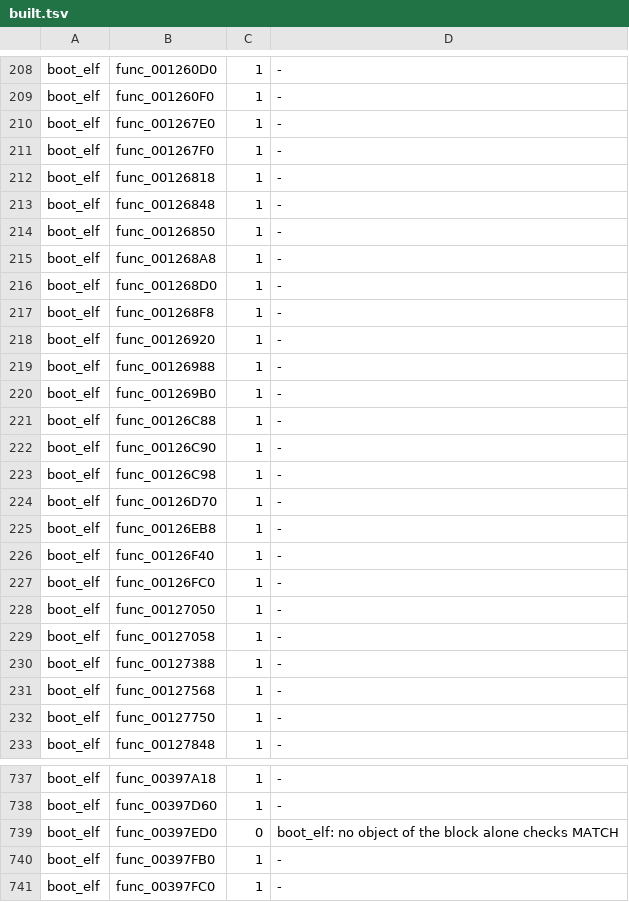
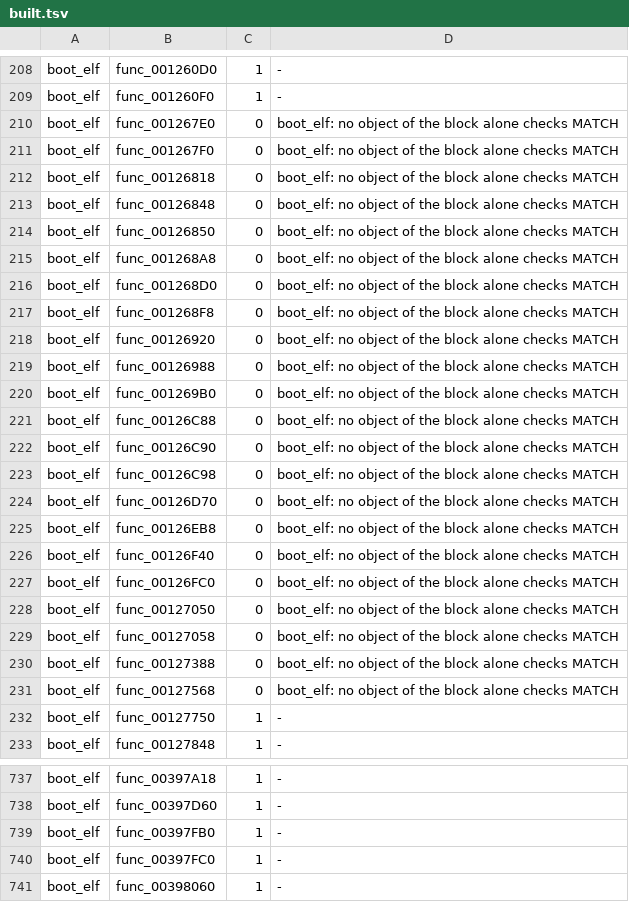
Before and after one commit to OpenRAC/rac3-decomp, a TSV file: config/us/built.tsv, drawn as a sheet; only a part is shown, gaps mark what is left out; the shorter side is filled out with more unchanged rows; the diff covers the shown part only.

Commit message:
chore(us): carry the new matches to NTSC-U (14907 of 16539 functions)

```diff
--- a/config/us/built.tsv
+++ b/config/us/built.tsv
@@ -209,24 +209,24 @@ boot_elf	func_001260D0	1	-
 boot_elf	func_001260F0	1	-
-boot_elf	func_001267E0	1	-
-boot_elf	func_001267F0	1	-
-boot_elf	func_00126818	1	-
-boot_elf	func_00126848	1	-
-boot_elf	func_00126850	1	-
-boot_elf	func_001268A8	1	-
-boot_elf	func_001268D0	1	-
-boot_elf	func_001268F8	1	-
-boot_elf	func_00126920	1	-
-boot_elf	func_00126988	1	-
-boot_elf	func_001269B0	1	-
-boot_elf	func_00126C88	1	-
-boot_elf	func_00126C90	1	-
-boot_elf	func_00126C98	1	-
-boot_elf	func_00126D70	1	-
-boot_elf	func_00126EB8	1	-
-boot_elf	func_00126F40	1	-
-boot_elf	func_00126FC0	1	-
-boot_elf	func_00127050	1	-
-boot_elf	func_00127058	1	-
-boot_elf	func_00127388	1	-
-boot_elf	func_00127568	1	-
+boot_elf	func_001267E0	0	boot_elf: no object of the block alone checks MATCH
+boot_elf	func_001267F0	0	boot_elf: no object of the block alone checks MATCH
+boot_elf	func_00126818	0	boot_elf: no object of the block alone checks MATCH
+boot_elf	func_00126848	0	boot_elf: no object of the block alone checks MATCH
+boot_elf	func_00126850	0	boot_elf: no object of the block alone checks MATCH
+boot_elf	func_001268A8	0	boot_elf: no object of the block alone checks MATCH
+boot_elf	func_001268D0	0	boot_elf: no object of the block alone checks MATCH
+boot_elf	func_001268F8	0	boot_elf: no object of the block alone checks MATCH
+boot_elf	func_00126920	0	boot_elf: no object of the block alone checks MATCH
+boot_elf	func_00126988	0	boot_elf: no object of the block alone checks MATCH
+boot_elf	func_001269B0	0	boot_elf: no object of the block alone checks MATCH
+boot_elf	func_00126C88	0	boot_elf: no object of the block alone checks MATCH
+boot_elf	func_00126C90	0	boot_elf: no object of the block alone checks MATCH
+boot_elf	func_00126C98	0	boot_elf: no object of the block alone checks MATCH
+boot_elf	func_00126D70	0	boot_elf: no object of the block alone checks MATCH
+boot_elf	func_00126EB8	0	boot_elf: no object of the block alone checks MATCH
+boot_elf	func_00126F40	0	boot_elf: no object of the block alone checks MATCH
+boot_elf	func_00126FC0	0	boot_elf: no object of the block alone checks MATCH
+boot_elf	func_00127050	0	boot_elf: no object of the block alone checks MATCH
+boot_elf	func_00127058	0	boot_elf: no object of the block alone checks MATCH
+boot_elf	func_00127388	0	boot_elf: no object of the block alone checks MATCH
+boot_elf	func_00127568	0	boot_elf: no object of the block alone checks MATCH
 boot_elf	func_00127750	1	-
@@ -738,3 +738,2 @@ boot_elf	func_00397A18	1	-
 boot_elf	func_00397D60	1	-
-boot_elf	func_00397ED0	0	boot_elf: no object of the block alone checks MATCH
 boot_elf	func_00397FB0	1	-
```
Also changed, not shown: 25 edited cells elsewhere in this file, 3 other files.
